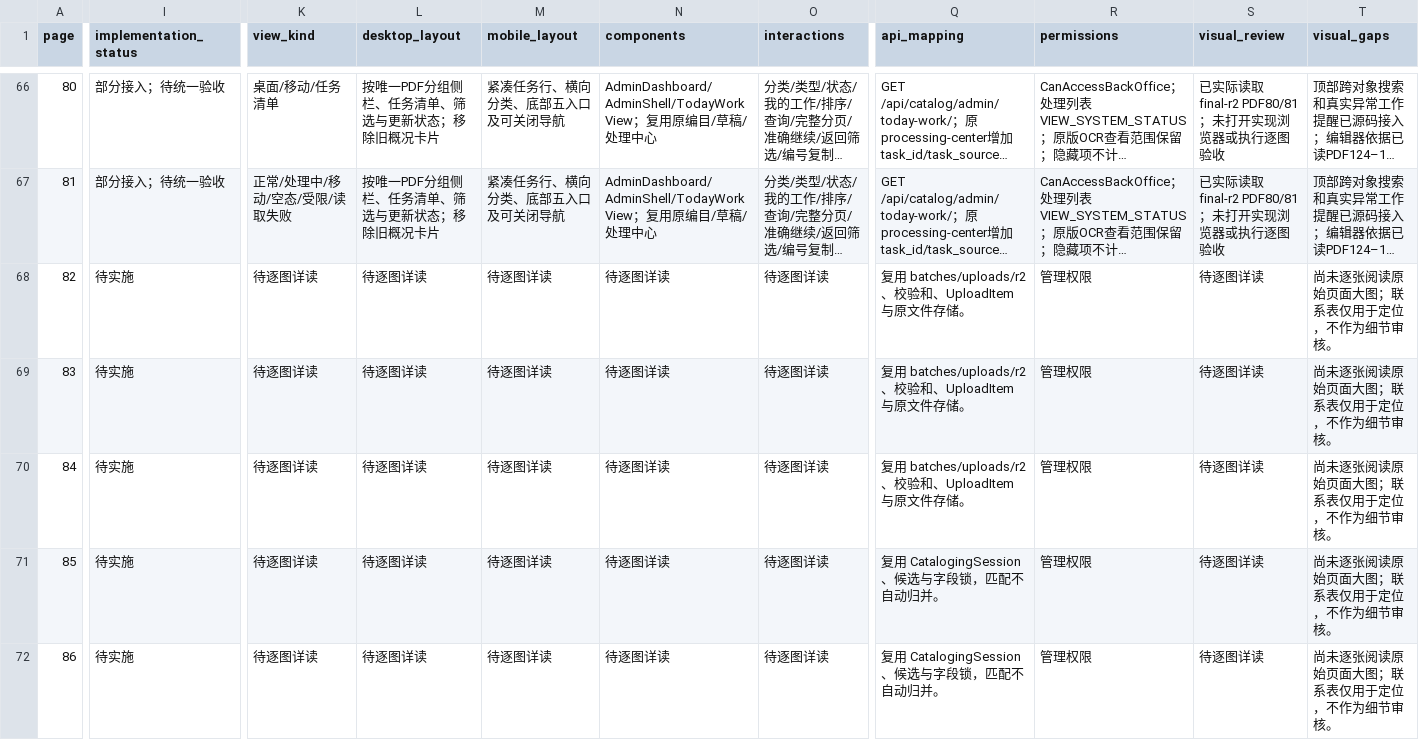
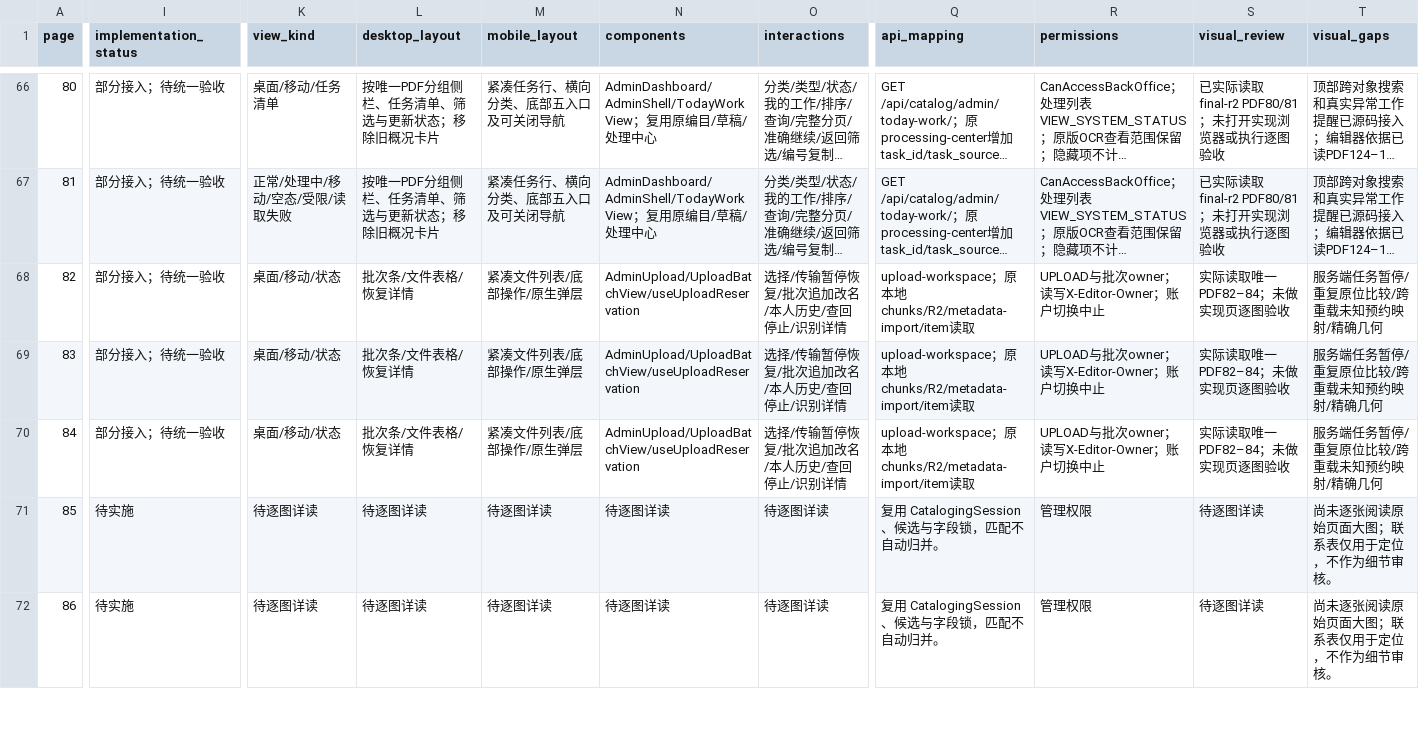
Before and after one commit to WinstonMo0807/social-theory-library, a CSV file: docs/stl4/ATLAS_INDEX.csv, drawn as a sheet; only a part is shown, gaps mark what is left out; long unchanged cells end in …; the diff covers the shown part only; the diff names each change by its address in the sheet, - before the commit and + after, or states it on an @@ line.

Commit message:
feat(stl4): connect upload batch workspace and resumable transfers

```diff
--- a/docs/stl4/ATLAS_INDEX.csv
+++ b/docs/stl4/ATLAS_INDEX.csv
-I68:I70 (implementation_status): 待实施
+I68:I70 (implementation_status): 部分接入；待统一验收
-K68:K70 (view_kind): 待逐图详读
+K68:K70 (view_kind): 桌面/移动/状态
-L68:L70 (desktop_layout): 待逐图详读
+L68:L70 (desktop_layout): 批次条/文件表格/恢复详情
-M68:M70 (mobile_layout): 待逐图详读
+M68:M70 (mobile_layout): 紧凑文件列表/底部操作/原生弹层
-N68:N70 (components): 待逐图详读
+N68:N70 (components): AdminUpload/UploadBatchView/useUploadReservation
-O68:O70 (interactions): 待逐图详读
+O68:O70 (interactions): 选择/传输暂停恢复/批次追加改名/本人历史/查回停止/识别详情
-Q68:Q70 (api_mapping): 复用 batches/uploads/r2、校验和、UploadItem 与原文件存储。
+Q68:Q70 (api_mapping): upload-workspace；原本地chunks/R2/metadata-import/item读取
-R68:R70 (permissions): 管理权限
+R68:R70 (permissions): UPLOAD与批次owner；读写X-Editor-Owner；账户切换中止
-S68:S70 (visual_review): 待逐图详读
+S68:S70 (visual_review): 实际读取唯一PDF82–84；未做实现页逐图验收
-T68:T70 (visual_gaps): 尚未逐张阅读原始页面大图；联系表仅用于定位，不作为细节审核。
+T68:T70 (visual_gaps): 服务端任务暂停/重复原位比较/跨重载未知预约映射/精确几何
```
Also changed, not shown: 3 edited cells elsewhere in this file, 22 other files.
